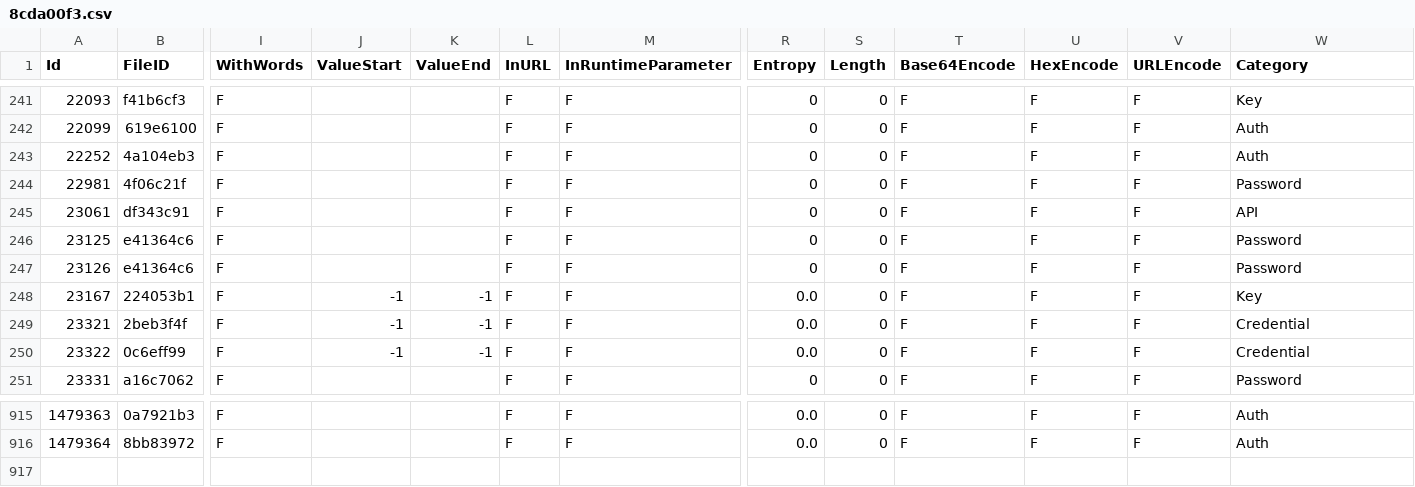
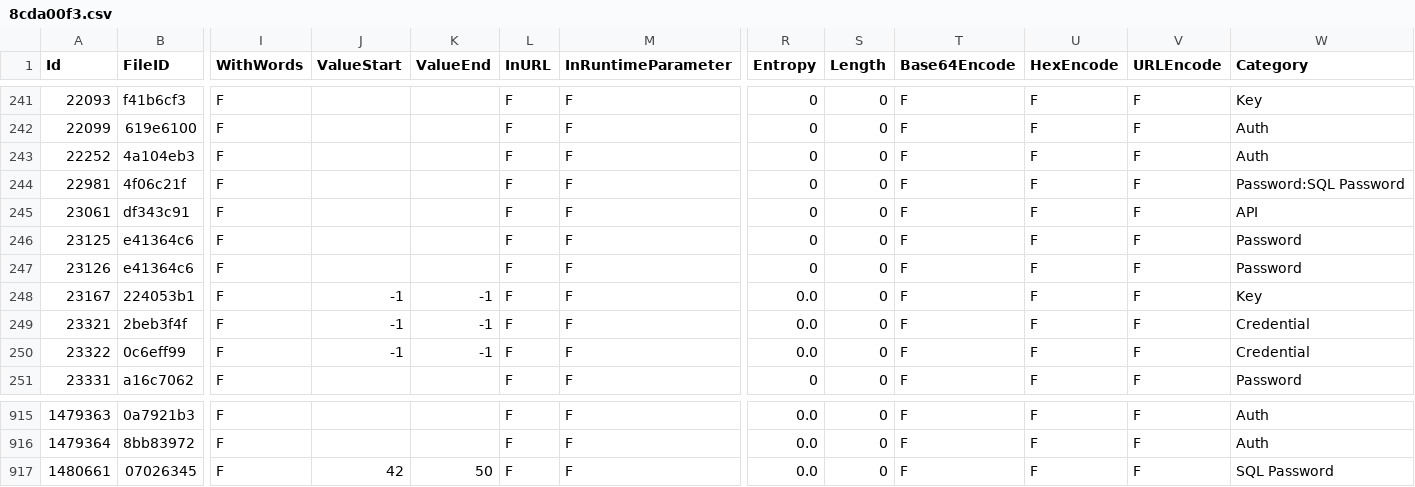
Before and after one commit to Samsung/CredData, a CSV file: meta/8cda00f3.csv, drawn as a sheet; only a part is shown, gaps mark what is left out; rows hold the shown columns only; the diff names each change by its address in the sheet, - before the commit and + after, or states it on an @@ line.

```diff
--- a/meta/8cda00f3.csv
+++ b/meta/8cda00f3.csv
-W244 (Category): Password
+W244 (Category): Password:SQL Password
+row 917: 1480661 | 07026345 | F | 42 | 50 | F | F | 0.0 | 0 | F | F | F | SQL Password
```
Also changed, not shown: meta/638eb0c6.csv, meta/90aebe4a.csv, 19 other files.
